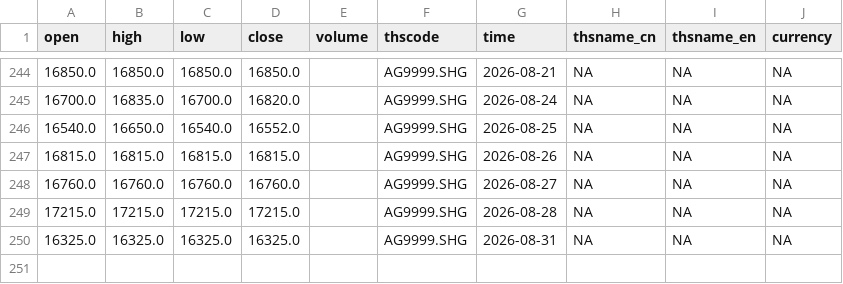
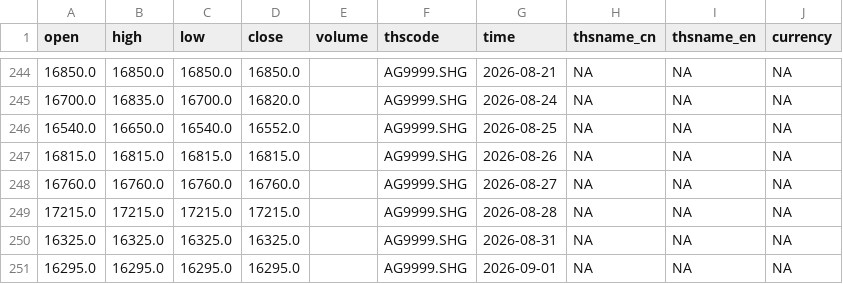
Before and after one commit to corgipotato-cyber/gold-monitor, a CSV file: data/ag_2025_now.csv, drawn as a sheet; only a part is shown, gaps mark what is left out.

```diff
--- a/data/ag_2025_now.csv
+++ b/data/ag_2025_now.csv
@@ -250 +250,2 @@ open,high,low,close,volume,thscode,time,thsname_cn,thsname_en,currency
 16325.0,16325.0,16325.0,16325.0,,AG9999.SHG,2026-08-31,NA,NA,NA
+16295.0,16295.0,16295.0,16295.0,,AG9999.SHG,2026-09-01,NA,NA,NA
```
Also changed, not shown: data/au_2025_now.csv, 1 other file.
